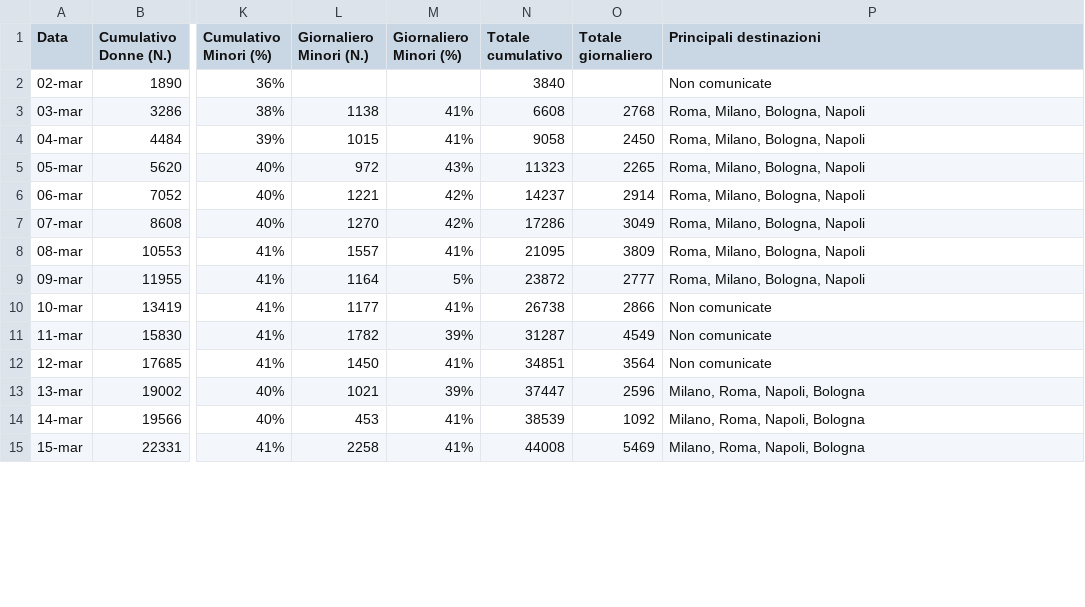
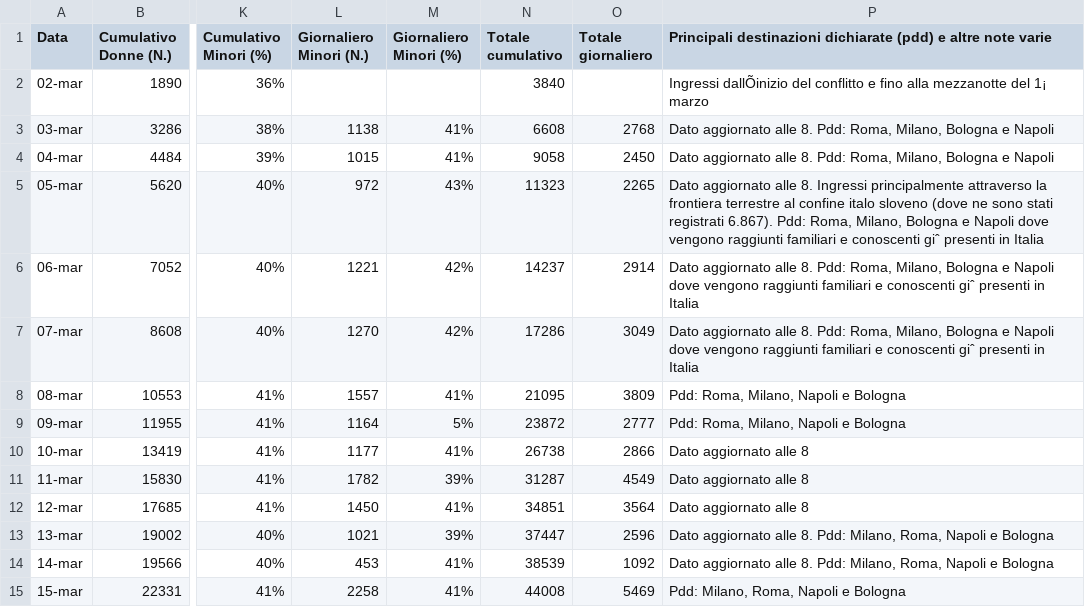
Before and after one commit to fbranda/Ukraine-and-Russia-Conflict, a CSV file: Refugees fleeing Ukraine/Italy.csv, drawn as a sheet; only a part is shown, gaps mark what is left out; the diff covers the shown part only; the diff names each change by its address in the sheet, - before the commit and + after, or states it on an @@ line.

```diff
--- a/Refugees fleeing Ukraine/Italy.csv
+++ b/Refugees fleeing Ukraine/Italy.csv
-P1: Principali destinazioni
+P1: Principali destinazioni dichiarate (pdd) e altre note varie
-P2: Non comunicate
+P2: Ingressi dallÕinizio del conflitto e fino alla mezzanotte del 1¡ marzo
-P3:P4: Roma, Milano, Bologna, Napoli
+P3:P4: Dato aggiornato alle 8. Pdd: Roma, Milano, Bologna e Napoli
-P5: Roma, Milano, Bologna, Napoli
+P5: Dato aggiornato alle 8. Ingressi principalmente attraverso la frontiera terrestre al confine italo sloveno (dove ne sono stati registrati 6.867). Pdd: Roma, Milano, Bologna e Napoli dove vengono raggiunti familiari e conoscenti giˆ presenti in Italia
-P6:P7: Roma, Milano, Bologna, Napoli
+P6:P7: Dato aggiornato alle 8. Pdd: Roma, Milano, Bologna e Napoli dove vengono raggiunti familiari e conoscenti giˆ presenti in Italia
-P8:P9: Roma, Milano, Bologna, Napoli
+P8:P9: Pdd: Roma, Milano, Napoli e Bologna
-P10:P12: Non comunicate
+P10:P12: Dato aggiornato alle 8
-P13:P14: Milano, Roma, Napoli, Bologna
+P13:P14: Dato aggiornato alle 8. Pdd: Milano, Roma, Napoli e Bologna
-P15: Milano, Roma, Napoli, Bologna
+P15: Pdd: Milano, Roma, Napoli e Bologna
```
Also changed, not shown: 5 added rows and 14 edited cells elsewhere in this file, Refugees fleeing Ukraine/By country.csv, Refugees fleeing Ukraine/By date (Cumulative).csv, 3 other files.
